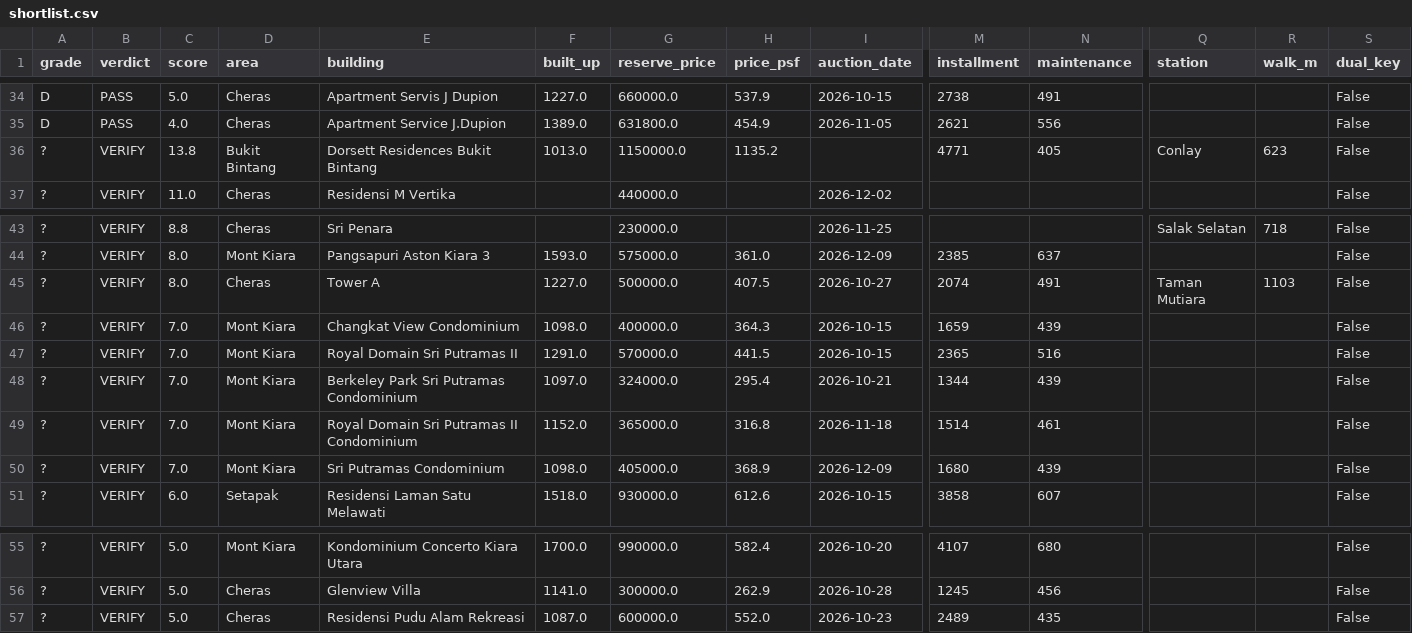
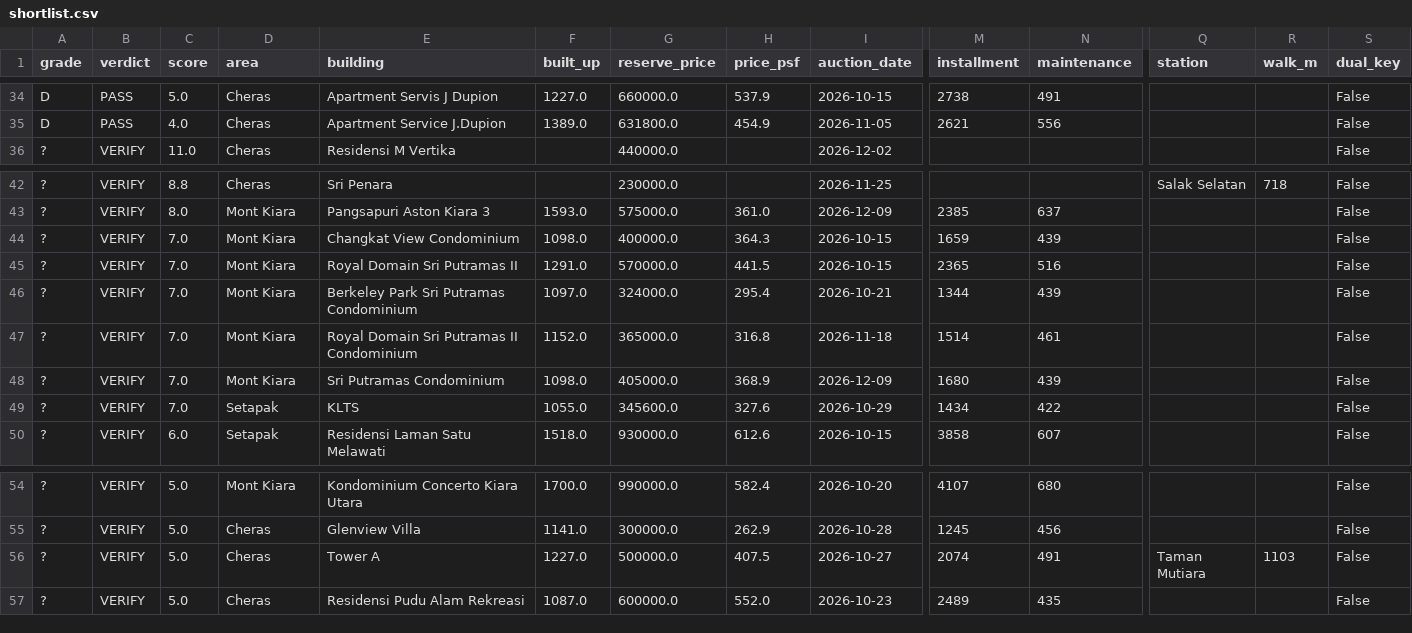
Before and after one commit to yeohzeyong/hi, a CSV file: docs/shortlist.csv, drawn as a sheet; only a part is shown, gaps mark what is left out; removed rows and columns are numbered as before the commit, all else as after; rows hold the shown columns only; the diff names each change by its address in the sheet, - before the commit and + after, or states it on an @@ line.

```diff
--- a/docs/shortlist.csv
+++ b/docs/shortlist.csv
-row 36: ? | VERIFY | 13.8 | Bukit Bintang | Dorsett Residences Bukit Bintang | 1013.0 | 1150000.0 | 1135.2 |  | 4771 | 405 | Conlay | 623 | False
-row 45: ? | VERIFY | 8.0 | Cheras | Tower A | 1227.0 | 500000.0 | 407.5 | 2026-10-27 | 2074 | 491 | Taman Mutiara | 1103 | False
+row 49: ? | VERIFY | 7.0 | Setapak | KLTS | 1055.0 | 345600.0 | 327.6 | 2026-10-29 | 1434 | 422 |  |  | False
+row 56: ? | VERIFY | 5.0 | Cheras | Tower A | 1227.0 | 500000.0 | 407.5 | 2026-10-27 | 2074 | 491 | Taman Mutiara | 1103 | False
```
Also changed, not shown: 4 other files.
